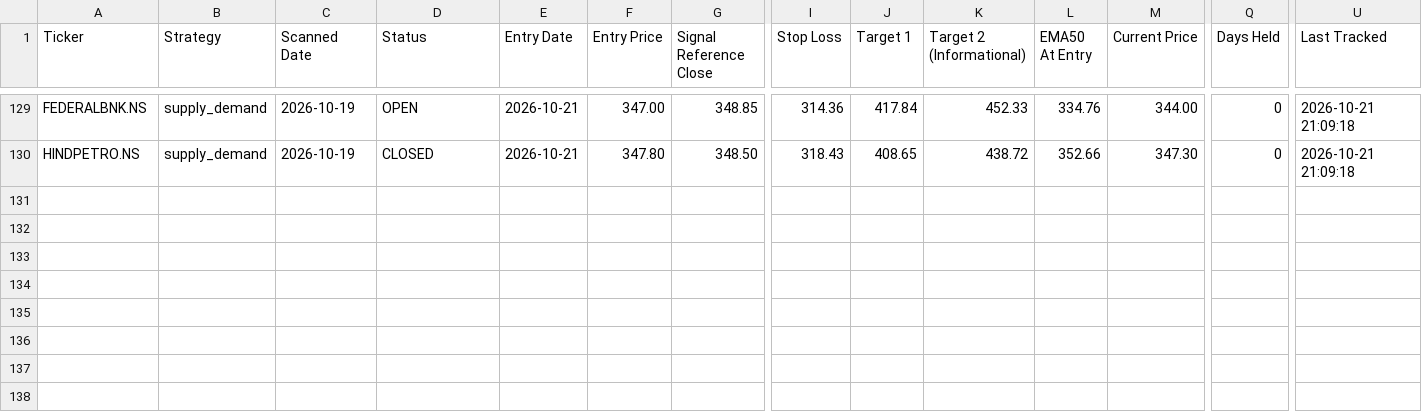
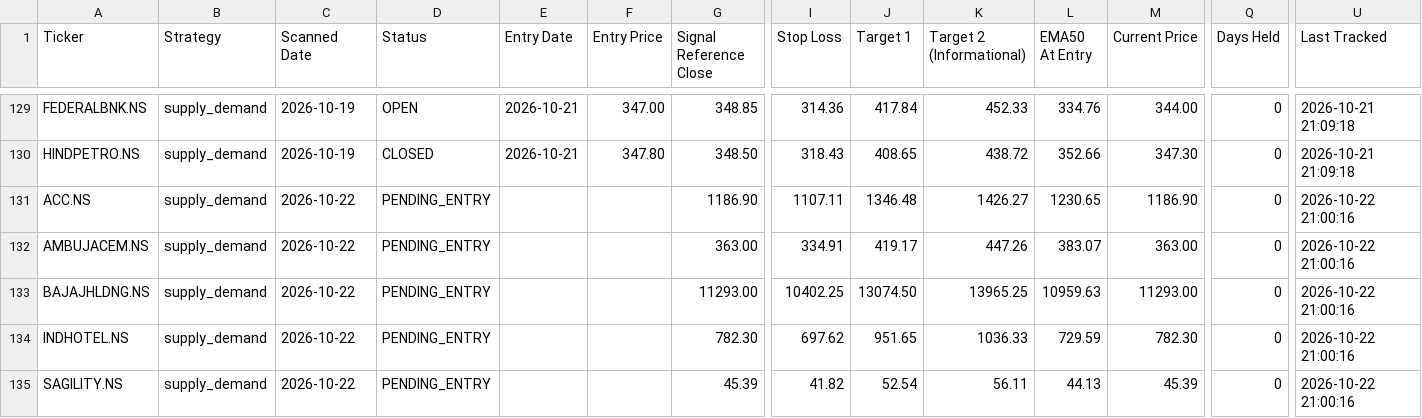
Before and after one commit to Jinish2023/supply_demand-bos_fib_ifvg, a CSV file: data/trade_book.csv, drawn as a sheet; only a part is shown, gaps mark what is left out; rows hold the shown columns only; the diff names each change by its address in the sheet, - before the commit and + after, or states it on an @@ line.

Commit message:
Scanner: 2026-10-22 15:32 UTC

```diff
--- a/data/trade_book.csv
+++ b/data/trade_book.csv
+row 131: ACC.NS | supply_demand | 2026-10-22 | PENDING_ENTRY |  |  | 1186.90 | 1107.11 | 1346.48 | 1426.27 | 1230.65 | 1186.90 | 0 | 2026-10-22 21:00:16
+row 132: AMBUJACEM.NS | supply_demand | 2026-10-22 | PENDING_ENTRY |  |  | 363.00 | 334.91 | 419.17 | 447.26 | 383.07 | 363.00 | 0 | 2026-10-22 21:00:16
+row 133: BAJAJHLDNG.NS | supply_demand | 2026-10-22 | PENDING_ENTRY |  |  | 11293.00 | 10402.25 | 13074.50 | 13965.25 | 10959.63 | 11293.00 | 0 | 2026-10-22 21:00:16
+row 134: INDHOTEL.NS | supply_demand | 2026-10-22 | PENDING_ENTRY |  |  | 782.30 | 697.62 | 951.65 | 1036.33 | 729.59 | 782.30 | 0 | 2026-10-22 21:00:16
+row 135: SAGILITY.NS | supply_demand | 2026-10-22 | PENDING_ENTRY |  |  | 45.39 | 41.82 | 52.54 | 56.11 | 44.13 | 45.39 | 0 | 2026-10-22 21:00:16
```
